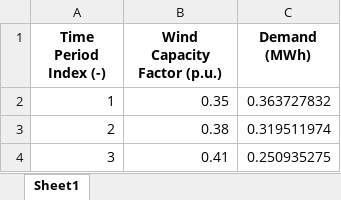
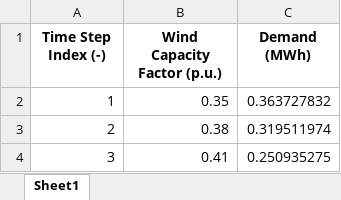
Before and after one commit to JakubRybka/Tutorial_input_data, an Excel workbook: input_data.xlsx, sheet Sheet1, drawn as a sheet; only a part is shown; values as stored, in another font and other column widths than the file's, no borders; the diff names each change by its address in the sheet, - before the commit and + after, or states it on an @@ line.

Commit message:
Add files via upload

```diff
--- a/input_data.xlsx (sheet Sheet1)
+++ b/input_data.xlsx (sheet Sheet1)
-A1: Time Period Index (-)
+A1: Time Step Index (-)
```
